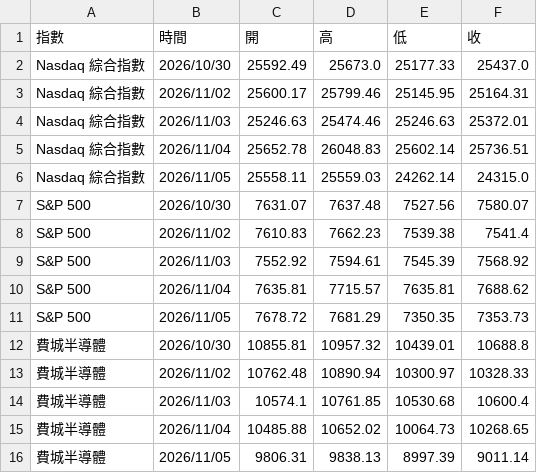
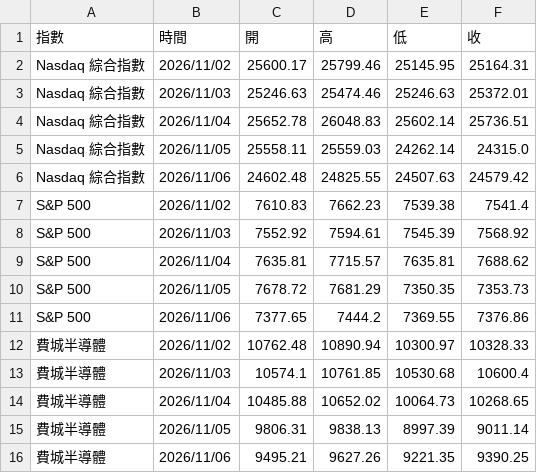
Before and after one commit to yopoyuan-star/us-index, a CSV file: data.csv, drawn as a sheet.

```diff
--- a/data.csv
+++ b/data.csv
@@ -1,3 +1,2 @@
 指數,時間,開,高,低,收
-Nasdaq 綜合指數,2026/10/30,25592.49,25673.0,25177.33,25437.0
 Nasdaq 綜合指數,2026/11/02,25600.17,25799.46,25145.95,25164.31
@@ -6,3 +5,3 @@ Nasdaq 綜合指數,2026/11/04,25652.78,26048.83,25602.14,25736.51
 Nasdaq 綜合指數,2026/11/05,25558.11,25559.03,24262.14,24315.0
-S&P 500,2026/10/30,7631.07,7637.48,7527.56,7580.07
+Nasdaq 綜合指數,2026/11/06,24602.48,24825.55,24507.63,24579.42
 S&P 500,2026/11/02,7610.83,7662.23,7539.38,7541.4
@@ -11,3 +10,3 @@ S&P 500,2026/11/04,7635.81,7715.57,7635.81,7688.62
 S&P 500,2026/11/05,7678.72,7681.29,7350.35,7353.73
-費城半導體,2026/10/30,10855.81,10957.32,10439.01,10688.8
+S&P 500,2026/11/06,7377.65,7444.2,7369.55,7376.86
 費城半導體,2026/11/02,10762.48,10890.94,10300.97,10328.33
@@ -16 +15,2 @@ S&P 500,2026/11/05,7678.72,7681.29,7350.35,7353.73
 費城半導體,2026/11/05,9806.31,9838.13,8997.39,9011.14
+費城半導體,2026/11/06,9495.21,9627.26,9221.35,9390.25
```
Also changed, not shown: 1 other file.
